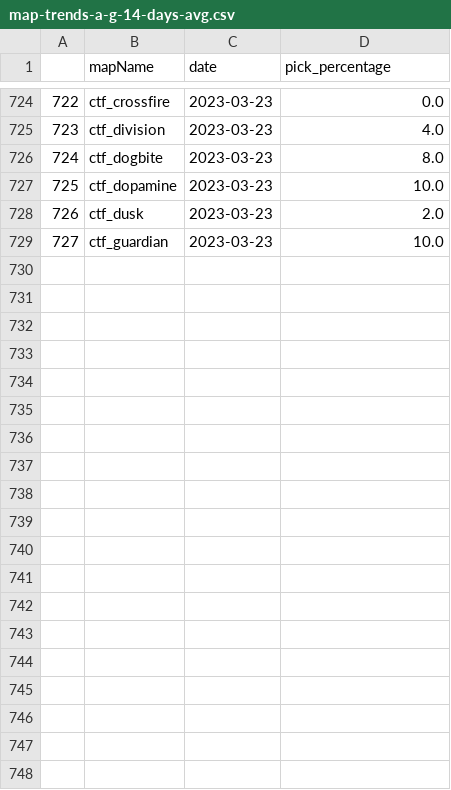
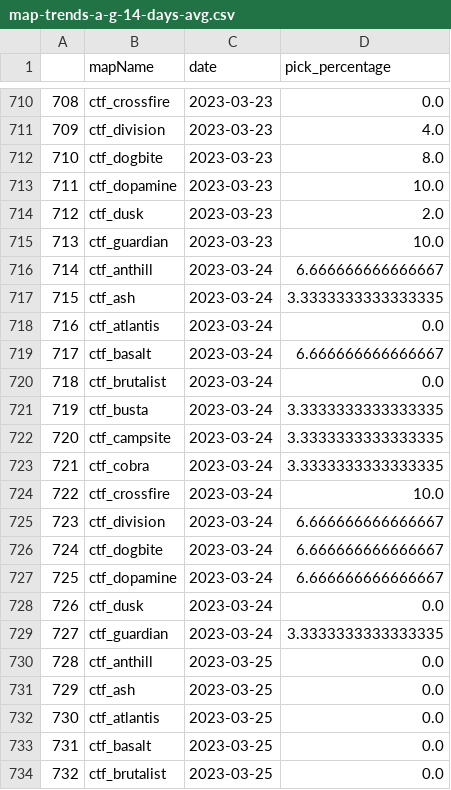
Before and after one commit to s2vndl/s2_1st_tournament_stats, a CSV file: docs/data/map-trends-a-g-14-days-avg.csv, drawn as a sheet; only a part is shown, gaps mark what is left out; the diff covers the shown part only; the diff names each change by its address in the sheet, - before the commit and + after, or states it on an @@ line.

```diff
--- a/docs/data/map-trends-a-g-14-days-avg.csv
+++ b/docs/data/map-trends-a-g-14-days-avg.csv
@@ column A renumbered between rows 2 and 715 @@
+row 716: 714 | ctf_anthill | 2023-03-24 | 6.666666666666667
+row 717: 715 | ctf_ash | 2023-03-24 | 3.3333333333333335
+row 718: 716 | ctf_atlantis | 2023-03-24 | 0.0
+row 719: 717 | ctf_basalt | 2023-03-24 | 6.666666666666667
+row 720: 718 | ctf_brutalist | 2023-03-24 | 0.0
+row 721: 719 | ctf_busta | 2023-03-24 | 3.3333333333333335
+row 722: 720 | ctf_campsite | 2023-03-24 | 3.3333333333333335
+row 723: 721 | ctf_cobra | 2023-03-24 | 3.3333333333333335
+row 724: 722 | ctf_crossfire | 2023-03-24 | 10.0
+row 725: 723 | ctf_division | 2023-03-24 | 6.666666666666667
+row 726: 724 | ctf_dogbite | 2023-03-24 | 6.666666666666667
+row 727: 725 | ctf_dopamine | 2023-03-24 | 6.666666666666667
+row 728: 726 | ctf_dusk | 2023-03-24 | 0.0
+row 729: 727 | ctf_guardian | 2023-03-24 | 3.3333333333333335
+row 730: 728 | ctf_anthill | 2023-03-25 | 0.0
+row 731: 729 | ctf_ash | 2023-03-25 | 0.0
+row 732: 730 | ctf_atlantis | 2023-03-25 | 0.0
+row 733: 731 | ctf_basalt | 2023-03-25 | 0.0
+row 734: 732 | ctf_brutalist | 2023-03-25 | 0.0
```
Also changed, not shown: 9 added rows and 14 removed rows elsewhere in this file, docs/data/map-trends-h-z-14-days-avg.csv, docs/data/wu2_ra_21_DeaglesMP5SteyrAUGKalashnikovSpas12M79DragunovBarrettRocketLauncherRheinmetallMinigun.csv, 55 other files.
